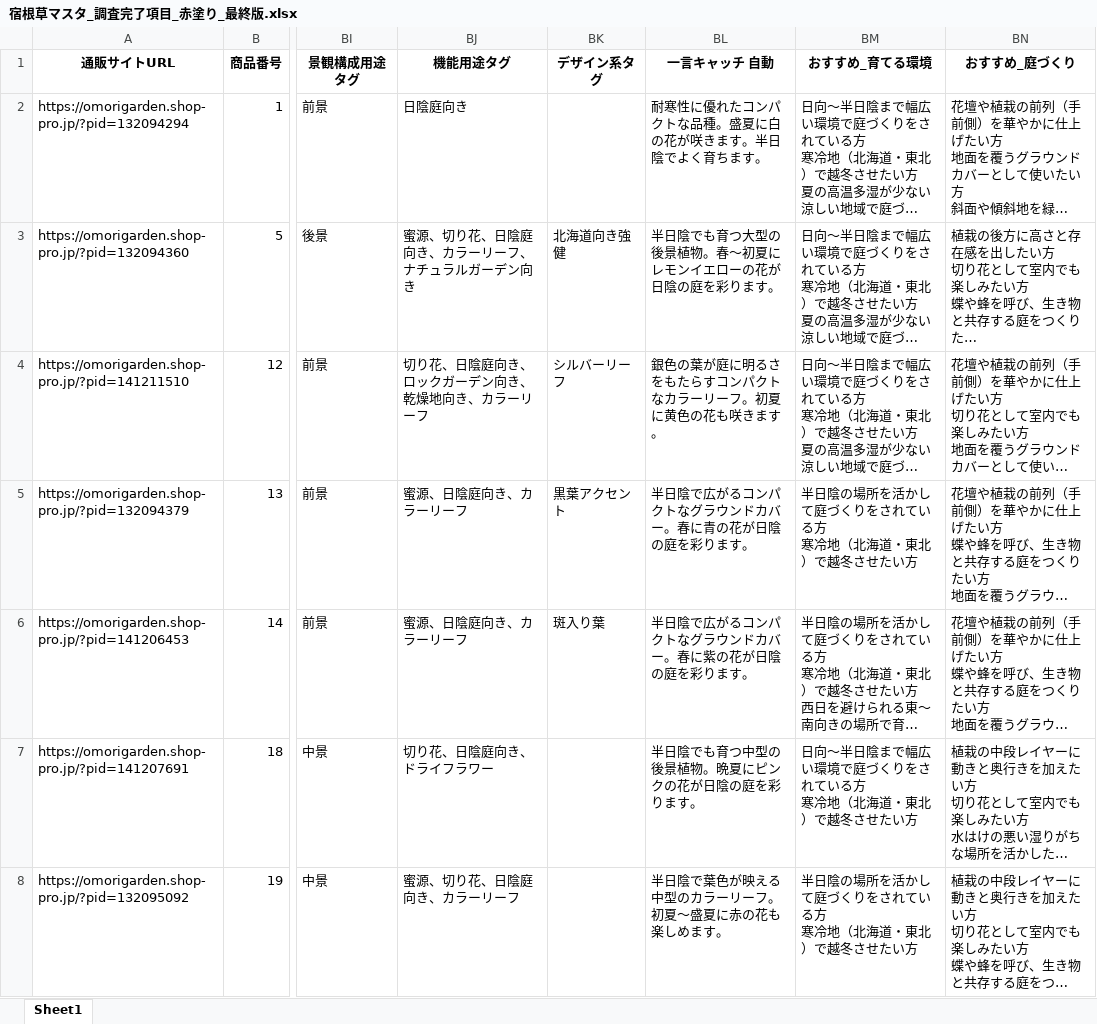
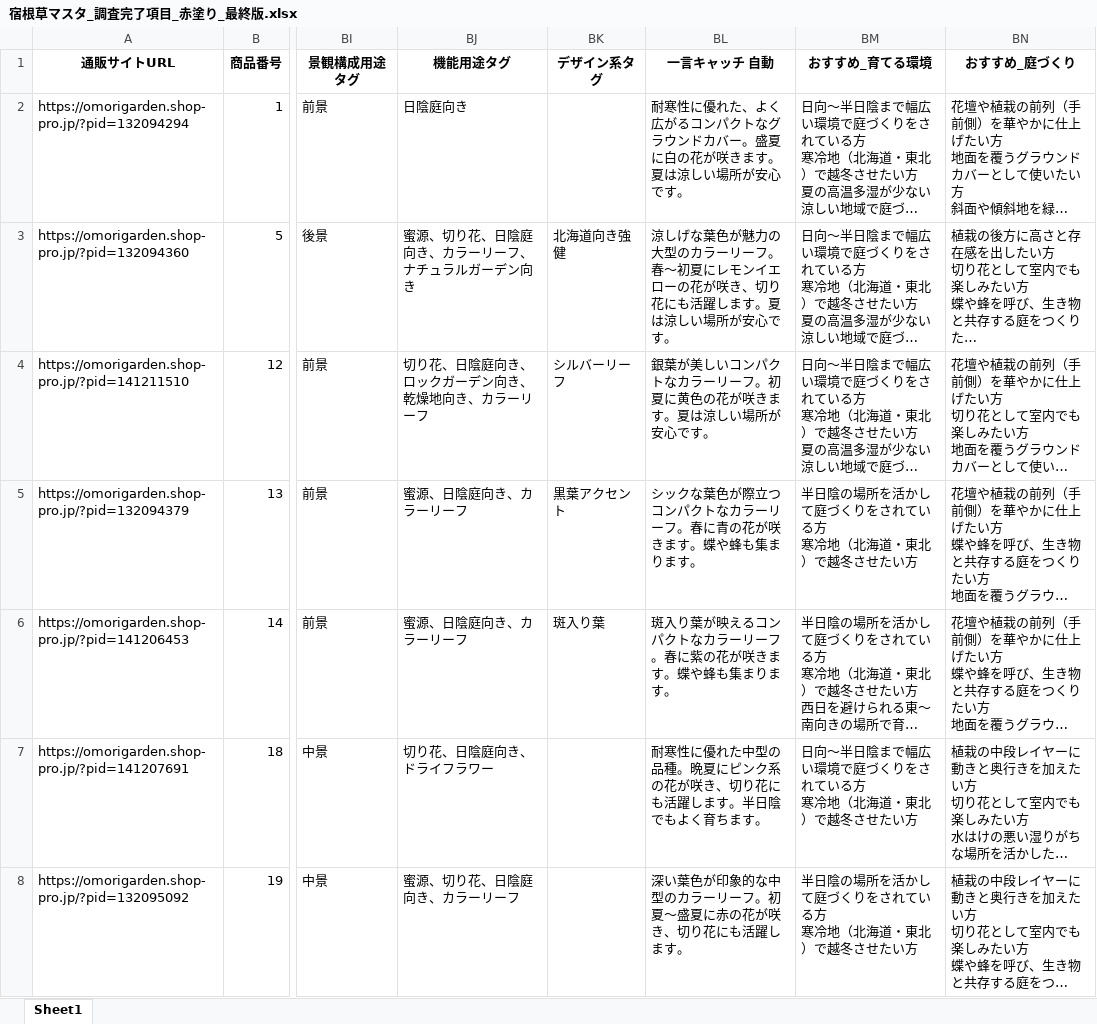
Before and after one commit to omorigarden2421-hash/sukkongrass-app, an Excel workbook: data-validation/納品_最終版/宿根草マスタ_調査完了項目_赤塗り_最終版.xlsx, sheet Sheet1, drawn as a sheet; only a part is shown, gaps mark what is left out; long unchanged cells end in …; values as stored, in another font and other column widths than the file's, no borders; the diff covers the shown part only; the diff names each change by its address in the sheet, - before the commit and + after, or states it on an @@ line.

```diff
--- a/data-validation/納品_最終版/宿根草マスタ_調査完了項目_赤塗り_最終版.xlsx (sheet Sheet1)
+++ b/data-validation/納品_最終版/宿根草マスタ_調査完了項目_赤塗り_最終版.xlsx (sheet Sheet1)
-BL2 (一言キャッチ 自動): …に優れたコンパクトな品種。盛夏に白の花が咲きます。半日陰でよく育ちます。
+BL2 (一言キャッチ 自動): …に優れた、よく広がるコンパクトなグラウンドカバー。盛夏に白の花が咲きます。夏は涼しい場所が安心です。
-BL3 (一言キャッチ 自動): 半日陰でも育つ大型の後景植物。春～初夏にレモンイエローの花が日陰の庭を彩ります。
+BL3 (一言キャッチ 自動): 涼しげな葉色が魅力の大型のカラーリーフ。春～初夏にレモンイエローの花が咲き、切り花にも活躍します。夏は涼しい場所が安心です。
-BL4 (一言キャッチ 自動): 銀色の葉が庭に明るさをもたらすコンパクトなカラーリーフ。初夏に黄色の花も咲きます。
+BL4 (一言キャッチ 自動): 銀葉が美しいコンパクトなカラーリーフ。初夏に黄色の花が咲きます。夏は涼しい場所が安心です。
-BL5 (一言キャッチ 自動): 半日陰で広がるコンパクトなグラウンドカバー。春に青の花が日陰の庭を彩ります。
+BL5 (一言キャッチ 自動): シックな葉色が際立つコンパクトなカラーリーフ。春に青の花が咲きます。蝶や蜂も集まります。
-BL6 (一言キャッチ 自動): 半日陰で広がるコンパクトなグラウンドカバー。春に紫の花が日陰の庭を彩ります。
+BL6 (一言キャッチ 自動): 斑入り葉が映えるコンパクトなカラーリーフ。春に紫の花が咲きます。蝶や蜂も集まります。
-BL7 (一言キャッチ 自動): 半日陰でも育つ中型の後景植物。晩夏にピンクの花が日陰の庭を彩ります。
+BL7 (一言キャッチ 自動): 耐寒性に優れた中型の品種。晩夏にピンク系の花が咲き、切り花にも活躍します。半日陰でもよく育ちます。
-BL8 (一言キャッチ 自動): 半日陰で葉色が映える中型のカラーリーフ。初夏～盛夏に赤の花も楽しめます。
+BL8 (一言キャッチ 自動): 深い葉色が印象的な中型のカラーリーフ。初夏～盛夏に赤の花が咲き、切り花にも活躍します。
```
Also changed, not shown: 907 edited cells elsewhere in this sheet, data-validation/納品_最終版/宿根草マスタ_検証済み_最終版.xlsx, 1 other file.
